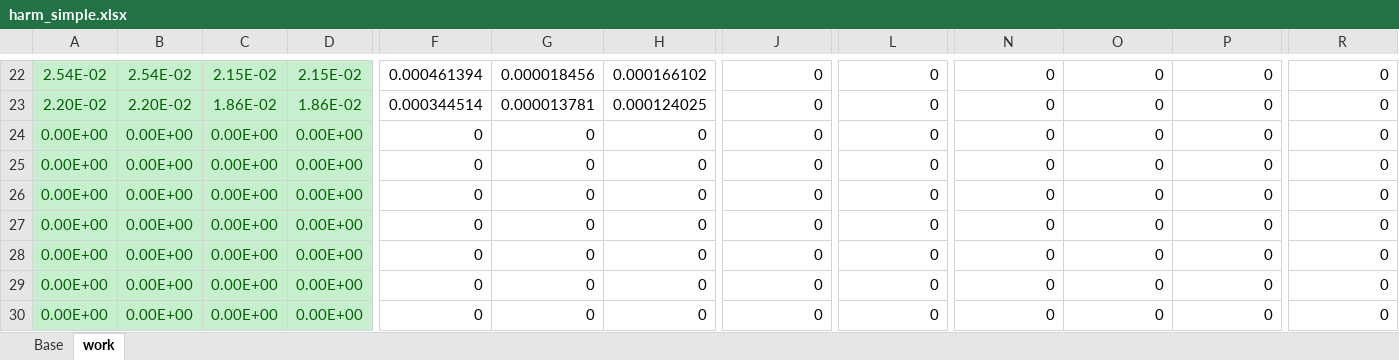
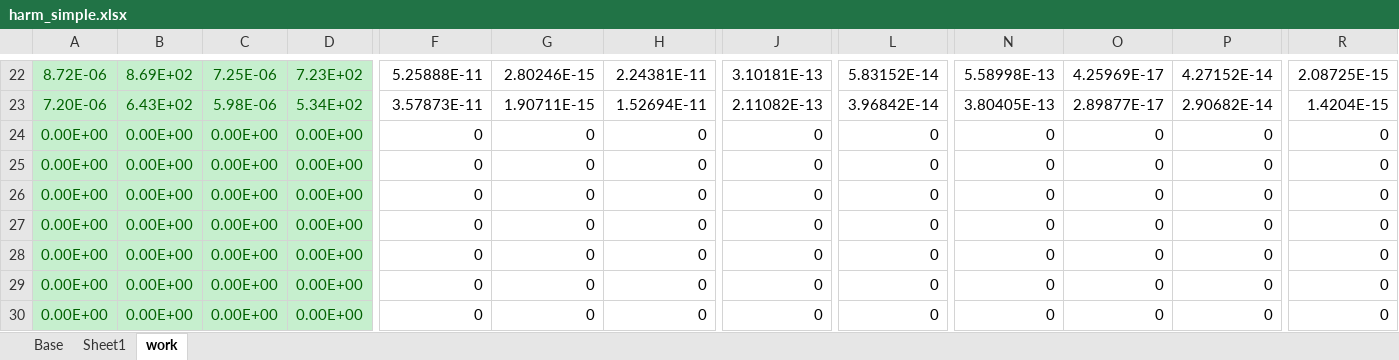
Before and after one commit to xbendikj/EMFTvol2, an Excel workbook: EMFT_vol2/src/module/harm_simple.xlsx, sheet work, drawn as a sheet; only a part is shown, gaps mark what is left out; values as stored, in another font and other column widths than the file's, no borders; the diff covers the shown part only; the diff names each change by its address in the sheet, - before the commit and + after, or states it on an @@ line.

```diff
--- a/EMFT_vol2/src/module/harm_simple.xlsx (sheet work)
+++ b/EMFT_vol2/src/module/harm_simple.xlsx (sheet work)
+sheet tab: Sheet1
-A22: 2.54E-02
+A22: 8.72E-06
-B22: 2.54E-02
+B22: 8.69E+02
-C22: 2.15E-02
+C22: 7.25E-06
-D22: 2.15E-02
+D22: 7.23E+02
-F22: 0.000461394
+F22: 5.25888E-11
-G22: 0.000018456
+G22: 2.80246E-15
-H22: 0.000166102
+H22: 2.24381E-11
-J22: 0
+J22: 3.10181E-13
-L22: 0
+L22: 5.83152E-14
-N22: 0
+N22: 5.58998E-13
-O22: 0
+O22: 4.25969E-17
-P22: 0
+P22: 4.27152E-14
-R22: 0
+R22: 2.08725E-15
-A23: 2.20E-02
+A23: 7.20E-06
-B23: 2.20E-02
+B23: 6.43E+02
-C23: 1.86E-02
+C23: 5.98E-06
-D23: 1.86E-02
+D23: 5.34E+02
-F23: 0.000344514
+F23: 3.57873E-11
-G23: 0.000013781
+G23: 1.90711E-15
-H23: 0.000124025
+H23: 1.52694E-11
-J23: 0
+J23: 2.11082E-13
-L23: 0
+L23: 3.96842E-14
-N23: 0
+N23: 3.80405E-13
-O23: 0
+O23: 2.89877E-17
-P23: 0
+P23: 2.90682E-14
-R23: 0
+R23: 1.4204E-15
```
Also changed, not shown: 1 added row, 1 removed row and 940 edited cells elsewhere in this sheet, sheet Base, charts or pictures, 17 other files.
